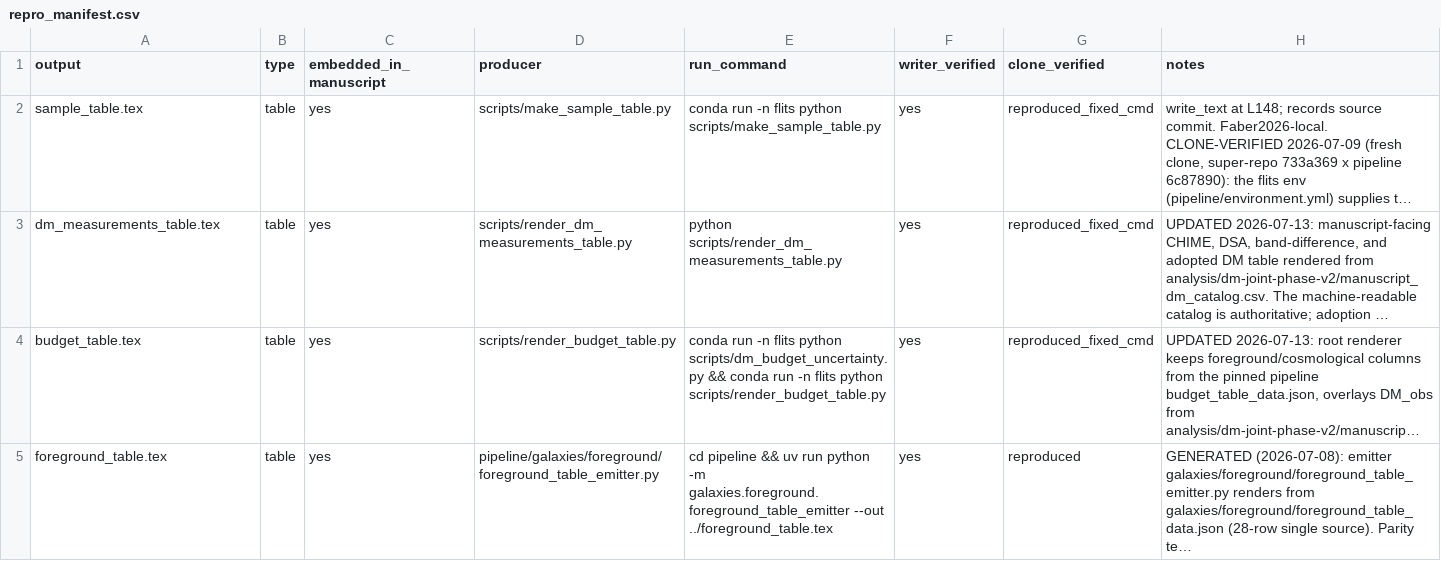
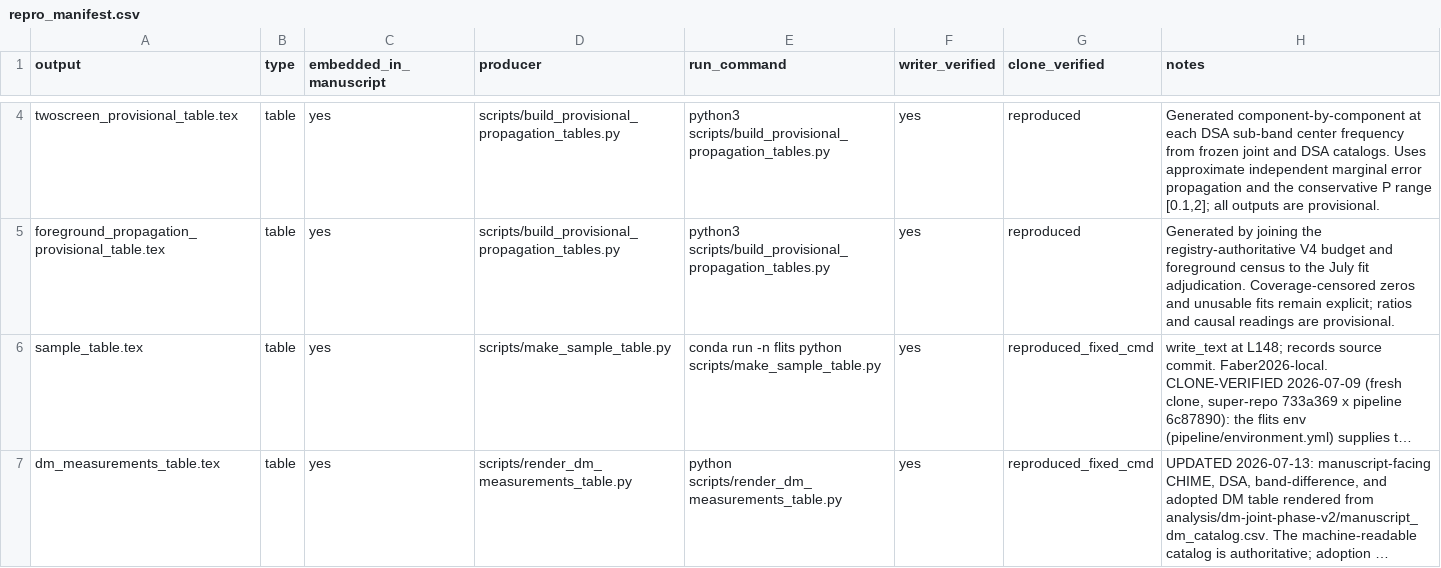
Before and after one commit to jakobtfaber/Faber2026-analysis, a CSV file: repro_manifest.csv, drawn as a sheet; only a part is shown, gaps mark what is left out; the shorter side is filled out with more unchanged rows; long unchanged cells end in …; the diff covers the shown part only; the diff names each change by its address in the sheet, - before the commit and + after, or states it on an @@ line.

Commit message:
Add provisional propagation fits and foreground alignment

```diff
--- a/repro_manifest.csv
+++ b/repro_manifest.csv
+row 4: twoscreen_provisional_table.tex | table | yes | scripts/build_provisional_propagation_tables.py | python3 scripts/build_provisional_propagation_tables.py | yes | reproduced | Generated component-by-component at each DSA sub-band center frequency from frozen joint and DSA catalogs. Uses approximate independent marginal error propagation and the conservative P range [0.1,2]; all outputs are provisional.
+row 5: foreground_propagation_provisional_table.tex | table | yes | scripts/build_provisional_propagation_tables.py | python3 scripts/build_provisional_propagation_tables.py | yes | reproduced | Generated by joining the registry-authoritative V4 budget and foreground census to the July fit adjudication. Coverage-censored zeros and unusable fits remain explicit; ratios and causal readings are provisional.
```
Also changed, not shown: 5 added rows and 2 edited cells elsewhere in this file, 35 other files.
